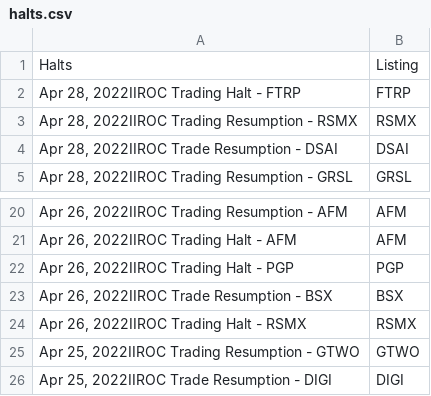
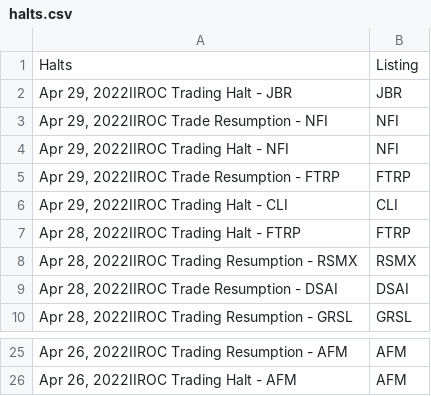
Before and after one commit to dli-invest/halts_and_news, a CSV file: halts.csv, drawn as a sheet; only a part is shown, gaps mark what is left out.

```diff
--- a/halts.csv
+++ b/halts.csv
@@ -1,2 +1,7 @@
 Halts,Listing
+"Apr 29, 2022IIROC Trading Halt - JBR",JBR
+"Apr 29, 2022IIROC Trade Resumption - NFI",NFI
+"Apr 29, 2022IIROC Trading Halt - NFI",NFI
+"Apr 29, 2022IIROC Trade Resumption - FTRP",FTRP
+"Apr 29, 2022IIROC Trading Halt - CLI",CLI
 "Apr 28, 2022IIROC Trading Halt - FTRP",FTRP
@@ -21,6 +26 @@ Halts,Listing
 "Apr 26, 2022IIROC Trading Halt - AFM",AFM
-"Apr 26, 2022IIROC Trading Halt - PGP",PGP
-"Apr 26, 2022IIROC Trade Resumption - BSX",BSX
-"Apr 26, 2022IIROC Trading Halt - RSMX",RSMX
-"Apr 25, 2022IIROC Trading Resumption - GTWO",GTWO
-"Apr 25, 2022IIROC Trade Resumption - DIGI",DIGI
```
Also changed, not shown: full_news.csv.
